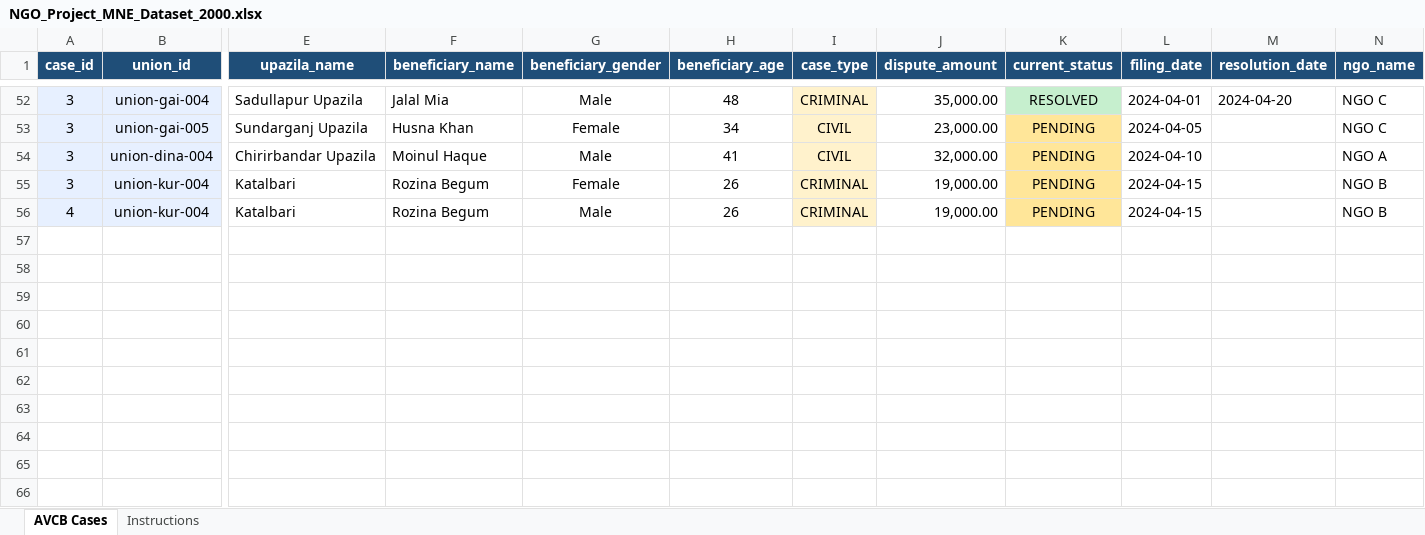
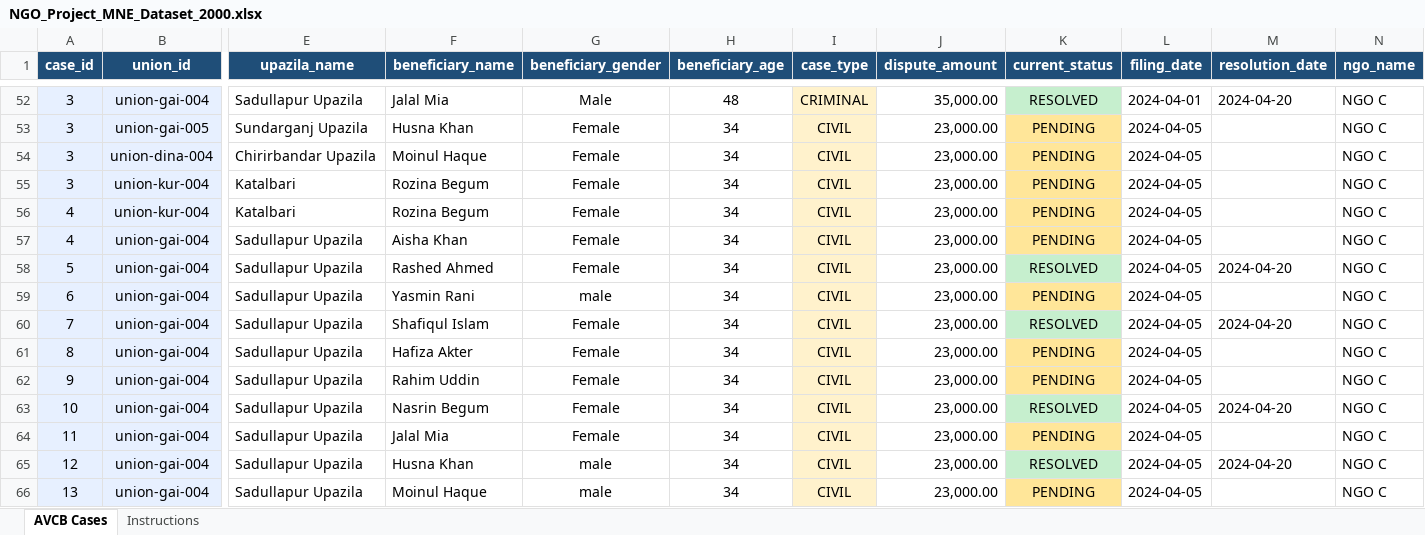
Before and after one commit to AliulAnowar/live-data-visualization, an Excel workbook: NGO_Project_MNE_Dataset_2000.xlsx, sheet AVCB Cases, drawn as a sheet; only a part is shown, gaps mark what is left out; values as stored, in another font and other column widths than the file's, no borders; rows hold the shown columns only; the diff names each change by its address in the sheet, - before the commit and + after, or states it on an @@ line.

Commit message:
Add files via upload

```diff
--- a/NGO_Project_MNE_Dataset_2000.xlsx (sheet AVCB Cases)
+++ b/NGO_Project_MNE_Dataset_2000.xlsx (sheet AVCB Cases)
-G54 (beneficiary_gender): Male
+G54 (beneficiary_gender): Female
-H54 (beneficiary_age): 41
+H54 (beneficiary_age): 34
-J54 (dispute_amount): 32,000.00
+J54 (dispute_amount): 23,000.00
-L54 (filing_date): 2024-04-10
+L54 (filing_date): 2024-04-05
-N54 (ngo_name): NGO A
+N54 (ngo_name): NGO C
-H55:H56 (beneficiary_age): 26
+H55:H56 (beneficiary_age): 34
-I55:I56 (case_type): CRIMINAL
+I55:I56 (case_type): CIVIL
-J55:J56 (dispute_amount): 19,000.00
+J55:J56 (dispute_amount): 23,000.00
-L55:L56 (filing_date): 2024-04-15
+L55:L56 (filing_date): 2024-04-05
-N55:N56 (ngo_name): NGO B
+N55:N56 (ngo_name): NGO C
-G56 (beneficiary_gender): Male
+G56 (beneficiary_gender): Female
+row 57: 4 | union-gai-004 | Sadullapur Upazila | Aisha Khan | Female | 34 | CIVIL | 23,000.00 | PENDING | 2024-04-05 |  | NGO C
+row 58: 5 | union-gai-004 | Sadullapur Upazila | Rashed Ahmed | Female | 34 | CIVIL | 23,000.00 | RESOLVED | 2024-04-05 | 2024-04-20 | NGO C
+row 59: 6 | union-gai-004 | Sadullapur Upazila | Yasmin Rani | male | 34 | CIVIL | 23,000.00 | PENDING | 2024-04-05 |  | NGO C
+row 60: 7 | union-gai-004 | Sadullapur Upazila | Shafiqul Islam | Female | 34 | CIVIL | 23,000.00 | RESOLVED | 2024-04-05 | 2024-04-20 | NGO C
+row 61: 8 | union-gai-004 | Sadullapur Upazila | Hafiza Akter | Female | 34 | CIVIL | 23,000.00 | PENDING | 2024-04-05 |  | NGO C
+row 62: 9 | union-gai-004 | Sadullapur Upazila | Rahim Uddin | Female | 34 | CIVIL | 23,000.00 | PENDING | 2024-04-05 |  | NGO C
+row 63: 10 | union-gai-004 | Sadullapur Upazila | Nasrin Begum | Female | 34 | CIVIL | 23,000.00 | RESOLVED | 2024-04-05 | 2024-04-20 | NGO C
+row 64: 11 | union-gai-004 | Sadullapur Upazila | Jalal Mia | Female | 34 | CIVIL | 23,000.00 | PENDING | 2024-04-05 |  | NGO C
+row 65: 12 | union-gai-004 | Sadullapur Upazila | Husna Khan | male | 34 | CIVIL | 23,000.00 | RESOLVED | 2024-04-05 | 2024-04-20 | NGO C
+row 66: 13 | union-gai-004 | Sadullapur Upazila | Moinul Haque | male | 34 | CIVIL | 23,000.00 | PENDING | 2024-04-05 |  | NGO C
```
